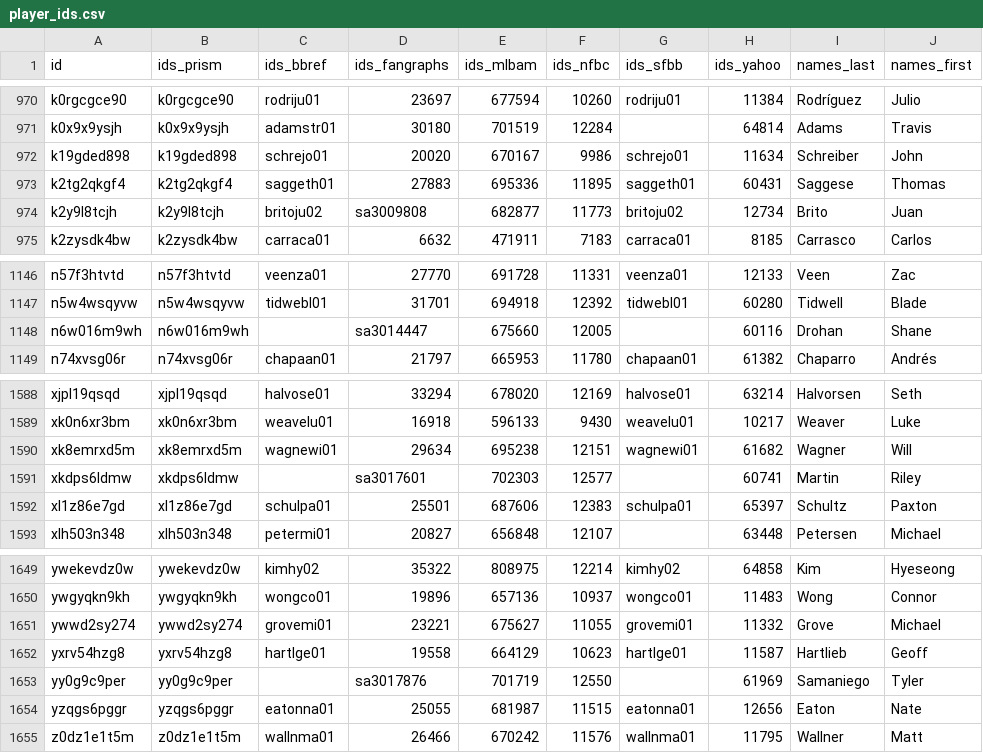
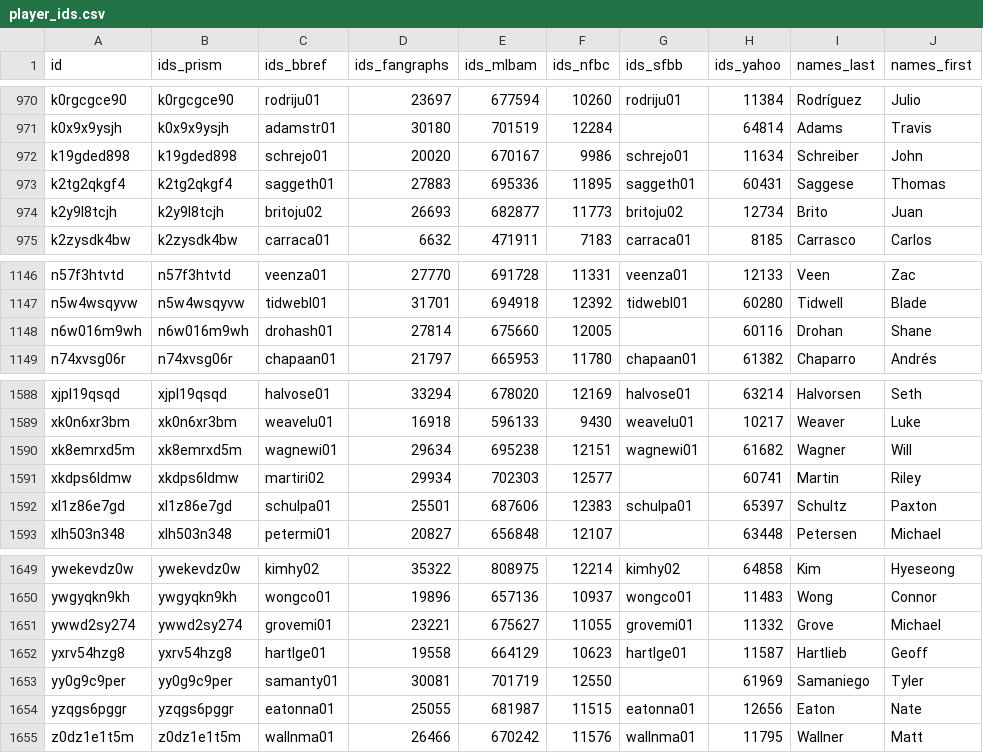
Before and after one commit to StatsVine/prism-registry, a CSV file: exports/mlb/player_ids/player_ids.csv, drawn as a sheet; only a part is shown, gaps mark what is left out; the diff names each change by its address in the sheet, - before the commit and + after, or states it on an @@ line.

```diff
--- a/exports/mlb/player_ids/player_ids.csv
+++ b/exports/mlb/player_ids/player_ids.csv
-D974 (ids_fangraphs): sa3009808
+D974 (ids_fangraphs): 26693
-C1148 (ids_bbref): (empty)
+C1148 (ids_bbref): drohash01
-D1148 (ids_fangraphs): sa3014447
+D1148 (ids_fangraphs): 27814
-C1591 (ids_bbref): (empty)
+C1591 (ids_bbref): martiri02
-D1591 (ids_fangraphs): sa3017601
+D1591 (ids_fangraphs): 29934
-C1653 (ids_bbref): (empty)
+C1653 (ids_bbref): samanty01
-D1653 (ids_fangraphs): sa3017876
+D1653 (ids_fangraphs): 30081
```
Also changed, not shown: exports/mlb/players_mlb_profile/players_mlb_profile.csv, exports/mlb/players_mlb_roster/players_mlb_roster.csv, 45 other files.
